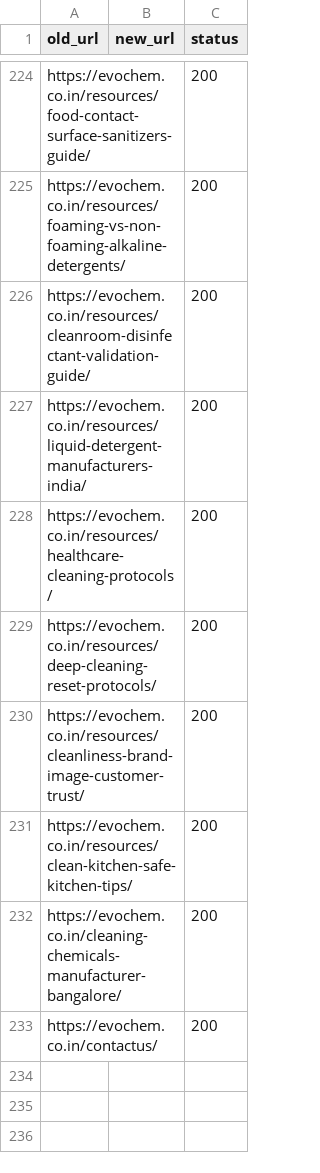
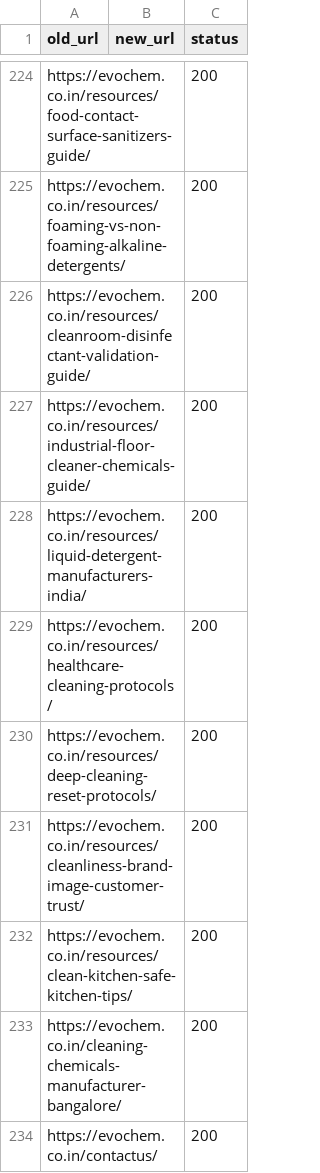
Before and after one commit to kiranakula1990-bot/kiran-websites, a CSV file: evochem-source/docs/url-register.csv, drawn as a sheet; only a part is shown, gaps mark what is left out.

Commit message:
Add industrial floor cleaner chemicals guide

```diff
--- a/evochem-source/docs/url-register.csv
+++ b/evochem-source/docs/url-register.csv
@@ -226,2 +226,3 @@ https://evochem.co.in/resources/foaming-vs-non-foaming-alkaline-detergents/,,200
 https://evochem.co.in/resources/cleanroom-disinfectant-validation-guide/,,200
+https://evochem.co.in/resources/industrial-floor-cleaner-chemicals-guide/,,200
 https://evochem.co.in/resources/liquid-detergent-manufacturers-india/,,200
```
Also changed, not shown: 16 other files.
